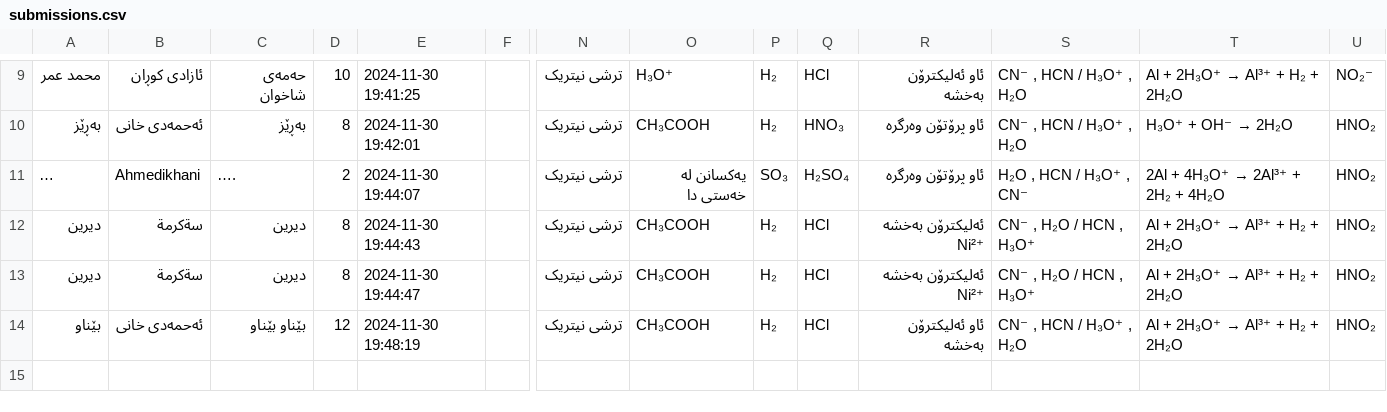
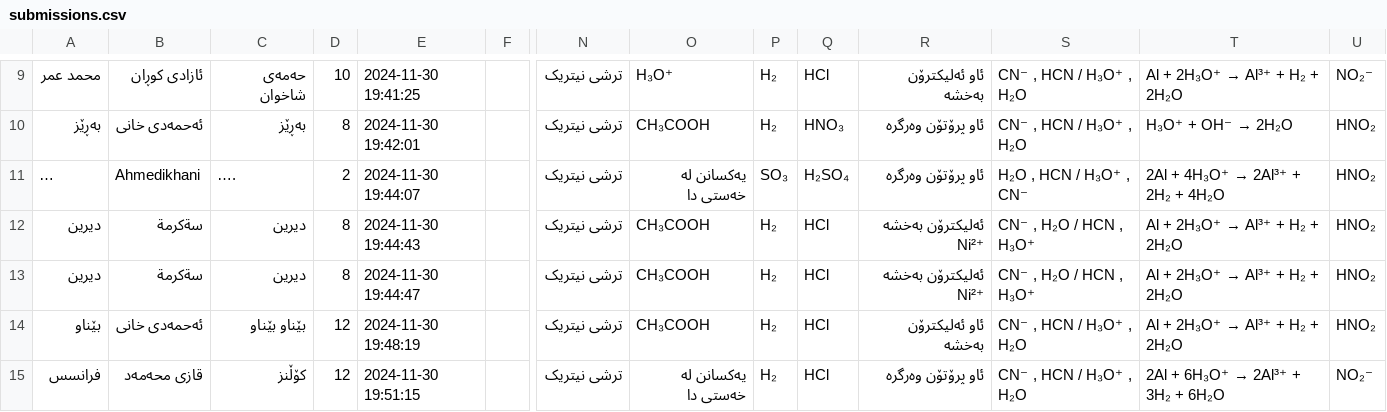
Before and after one commit to Hakari-Bibani/Course, a CSV file: submissions.csv, drawn as a sheet; only a part is shown, gaps mark what is left out; rows hold the shown columns only; the diff names each change by its address in the sheet, - before the commit and + after, or states it on an @@ line.

Commit message:
Update submissions

```diff
--- a/submissions.csv
+++ b/submissions.csv
+row 15: فرانسس | قازی محەمەد | کۆڵنز | 12 | 2024-11-30 19:51:15 |  | ترشی نیتریک | یەکسانن لە خەستی دا | H₂ | HCl | ئاو پرۆتۆن وەرگرە | CN⁻ , HCN / H₃O⁺ , H₂O | 2Al + 6H₃O⁺ → 2Al³⁺ + 3H₂ + 6H₂O | NO₂⁻
```
